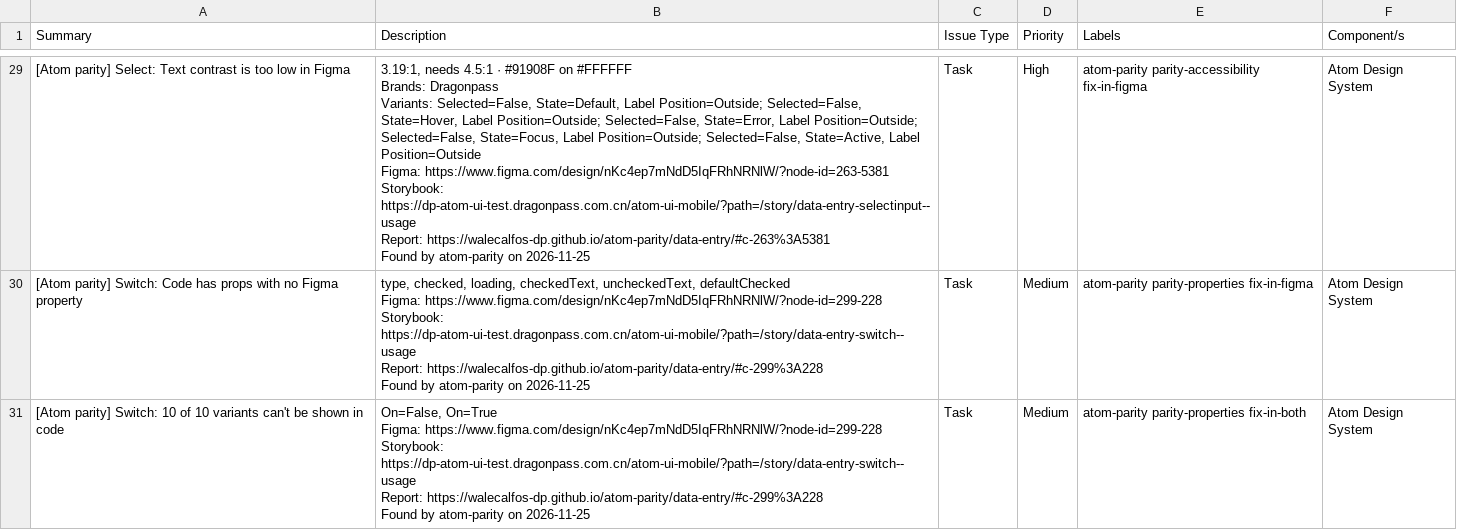
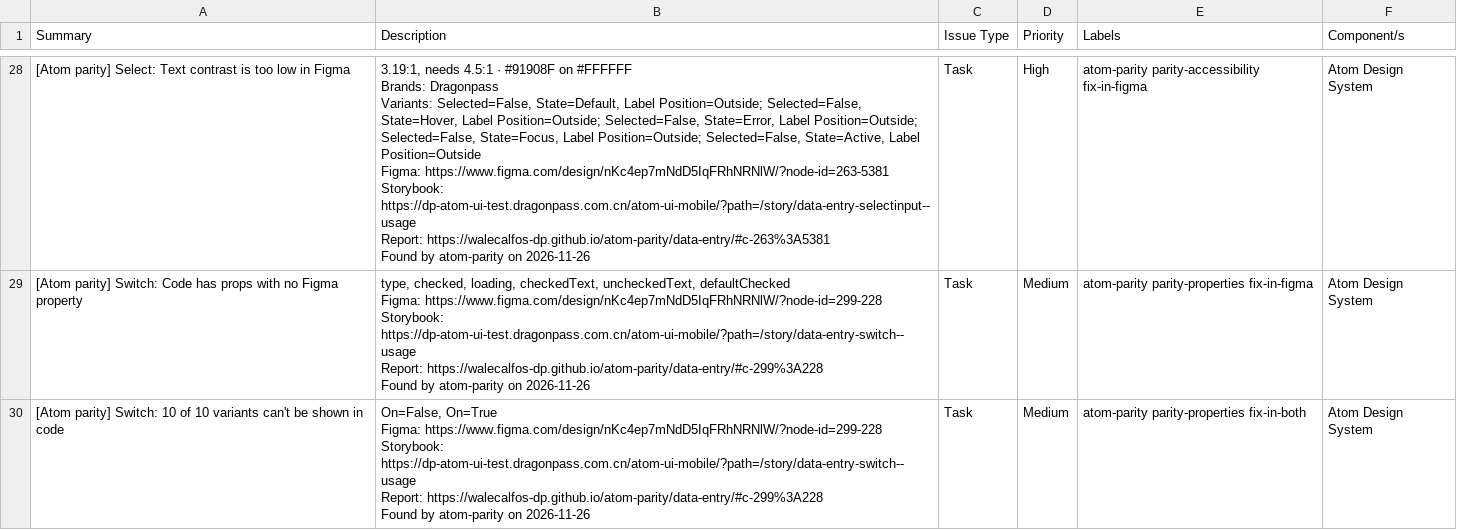
Before and after one commit to WaleCalfos-dp/atom-parity, a CSV file: data-entry/issues.csv, drawn as a sheet; only a part is shown, gaps mark what is left out; addresses are those after the commit; the diff covers the shown part only; the diff names each change by its address in the sheet, - before the commit and + after, or states it on an @@ line.

```diff
--- a/data-entry/issues.csv
+++ b/data-entry/issues.csv
-B28 (Description): …atom-parity on 2026-11-25
+B28 (Description): …atom-parity on 2026-11-26
-B29 (Description): …atom-parity on 2026-11-25
+B29 (Description): …atom-parity on 2026-11-26
-B30 (Description): …atom-parity on 2026-11-25
+B30 (Description): …atom-parity on 2026-11-26
```
Also changed, not shown: 1 removed row and 35 edited cells elsewhere in this file, data-entry/issues-code.csv, data-entry/issues-figma.csv, 6 other files.
